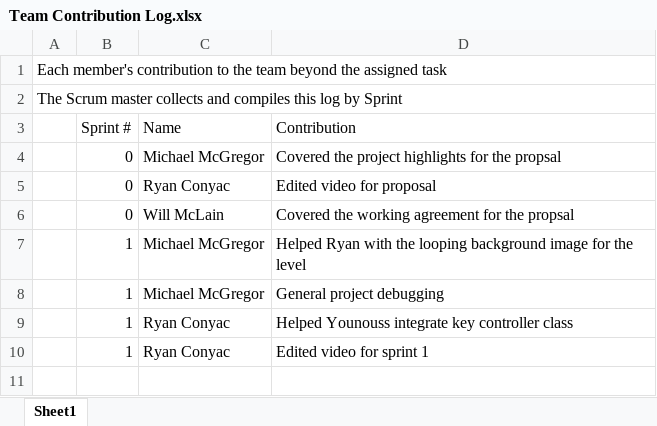
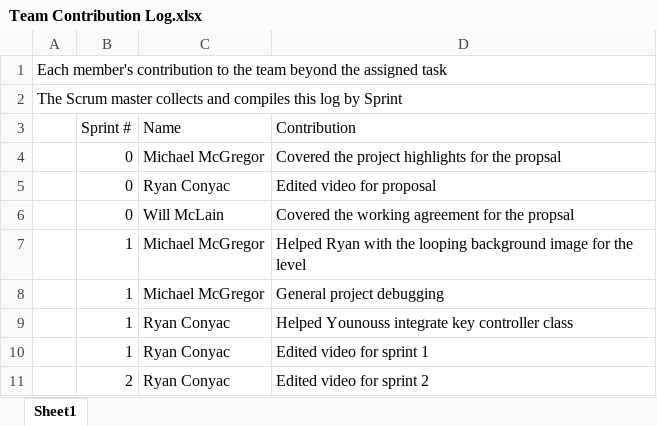
Before and after one commit to Batfackel/SDDGroupProject, an Excel workbook: Team Contribution Log.xlsx, sheet Sheet1, drawn as a sheet; values as stored, in another font and other column widths than the file's, no borders; the diff names each change by its address in the sheet, - before the commit and + after, or states it on an @@ line.

Commit message:
updated sprint backlog, and updated contribution log for items I am aware of

```diff
--- a/Team Contribution Log.xlsx (sheet Sheet1)
+++ b/Team Contribution Log.xlsx (sheet Sheet1)
+row 11:  | 2 | Ryan Conyac | Edited video for sprint 2
```
Also changed, not shown: 2 other files.
